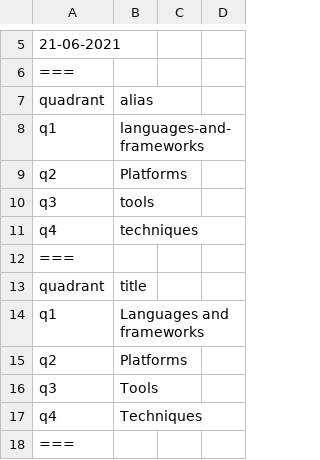
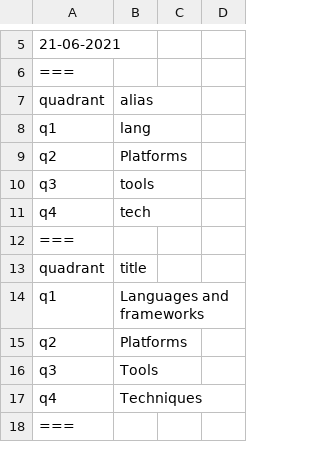
Before and after one commit to qiwi/tech-radar, a CSV file: data/js/2021-06.csv, drawn as a sheet; only a part is shown, gaps mark what is left out; the diff covers the shown part only; the diff names each change by its address in the sheet, - before the commit and + after, or states it on an @@ line.

```diff
--- a/data/js/2021-06.csv
+++ b/data/js/2021-06.csv
-B8: languages-and-frameworks
+B8: lang
-B11: techniques
+B11: tech
```
Also changed, not shown: 21 edited cells elsewhere in this file, data/ios/2021-06.csv, 1 other file.
